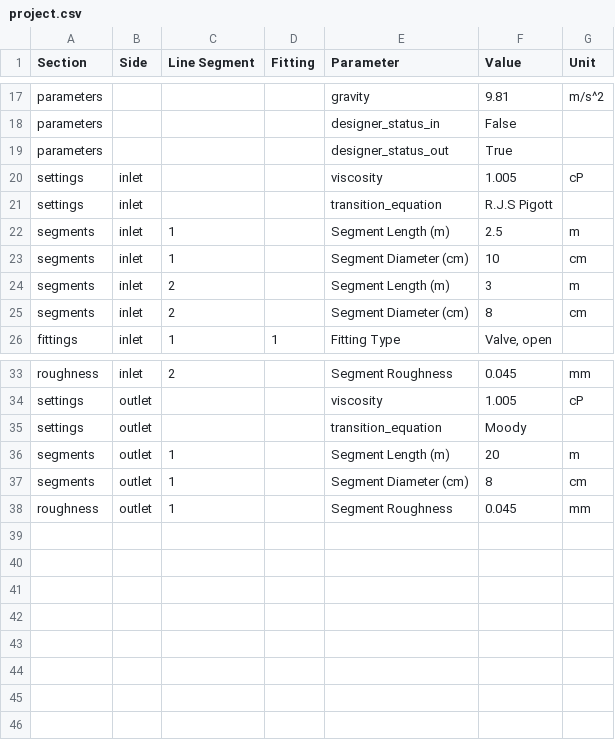
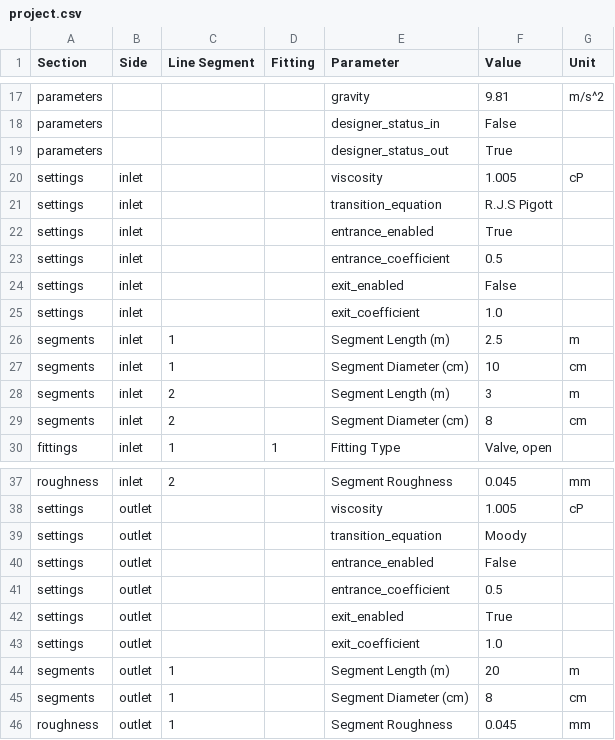
Before and after one commit to NjabuloZimu/PumpsolverV1, a CSV file: examples/project.csv, drawn as a sheet; only a part is shown, gaps mark what is left out; the diff names each change by its address in the sheet, - before the commit and + after, or states it on an @@ line.

Commit message:
Make entrance and exit losses explicit and configurable

```diff
--- a/examples/project.csv
+++ b/examples/project.csv
+row 22: settings | inlet |  |  | entrance_enabled | True
+row 23: settings | inlet |  |  | entrance_coefficient | 0.5
+row 24: settings | inlet |  |  | exit_enabled | False
+row 25: settings | inlet |  |  | exit_coefficient | 1.0
+row 40: settings | outlet |  |  | entrance_enabled | False
+row 41: settings | outlet |  |  | entrance_coefficient | 0.5
+row 42: settings | outlet |  |  | exit_enabled | True
+row 43: settings | outlet |  |  | exit_coefficient | 1.0
```
Also changed, not shown: 25 other files.
